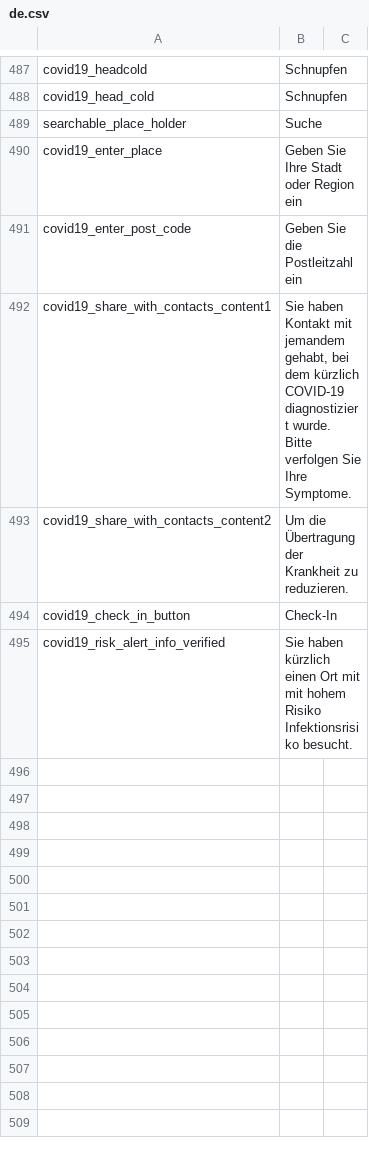
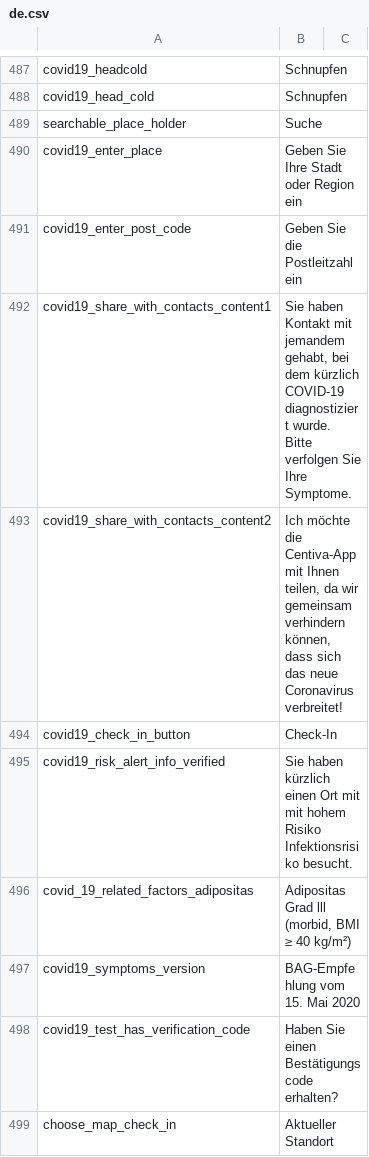
Before and after one commit to CentivaHealth/centiva-translations, a CSV file: de.csv, drawn as a sheet; only a part is shown, gaps mark what is left out; the diff covers the shown part only.

Commit message:
Update de.csv (POEditor.com)

```diff
--- a/de.csv
+++ b/de.csv
@@ -493,4 +493,8 @@ covid19_enter_post_code,"Geben Sie die Postleitzahl ein"
 covid19_share_with_contacts_content1,"Sie haben Kontakt mit jemandem gehabt, bei dem kürzlich COVID-19 diagnostiziert wurde. Bitte verfolgen Sie Ihre Symptome."
-covid19_share_with_contacts_content2,"Um die Übertragung der Krankheit zu reduzieren."
+covid19_share_with_contacts_content2,"Ich möchte die Centiva-App mit Ihnen teilen, da wir gemeinsam verhindern können, dass sich das neue Coronavirus verbreitet!"
 covid19_check_in_button,Check-In
 covid19_risk_alert_info_verified,"Sie haben kürzlich einen Ort mit mit hohem Risiko Infektionsrisiko besucht."
+covid_19_related_factors_adipositas,"Adipositas Grad lll (morbid, BMI ≥ 40 kg/m²)"
+covid19_symptoms_version,"BAG-Empfehlung vom 15. Mai 2020"
+covid19_test_has_verification_code,"Haben Sie einen Bestätigungscode erhalten?"
+choose_map_check_in,"Aktueller Standort"
```
Also changed, not shown: 7 added rows and 5 edited cells elsewhere in this file.
